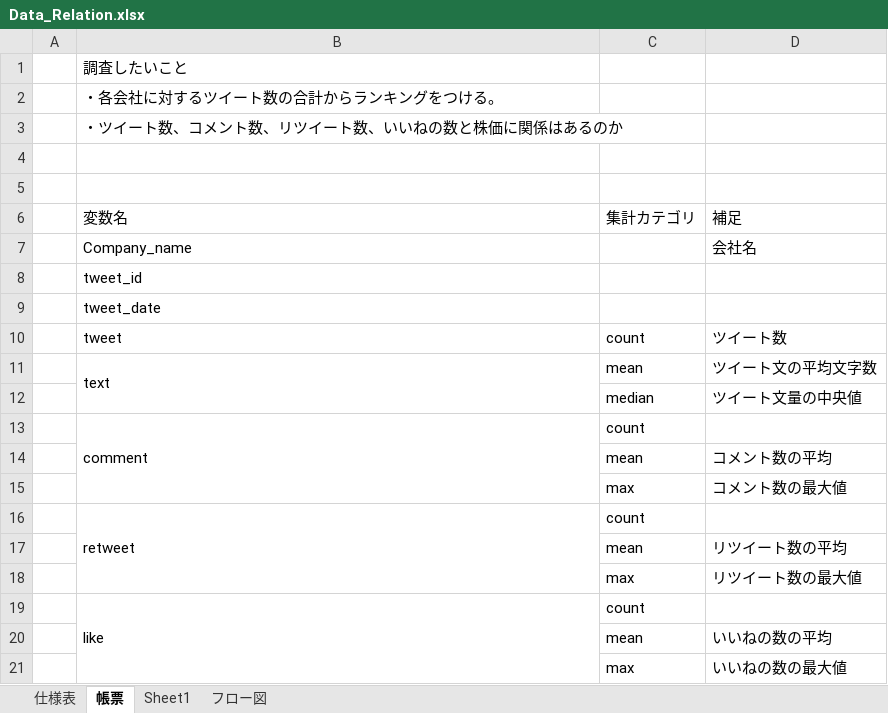
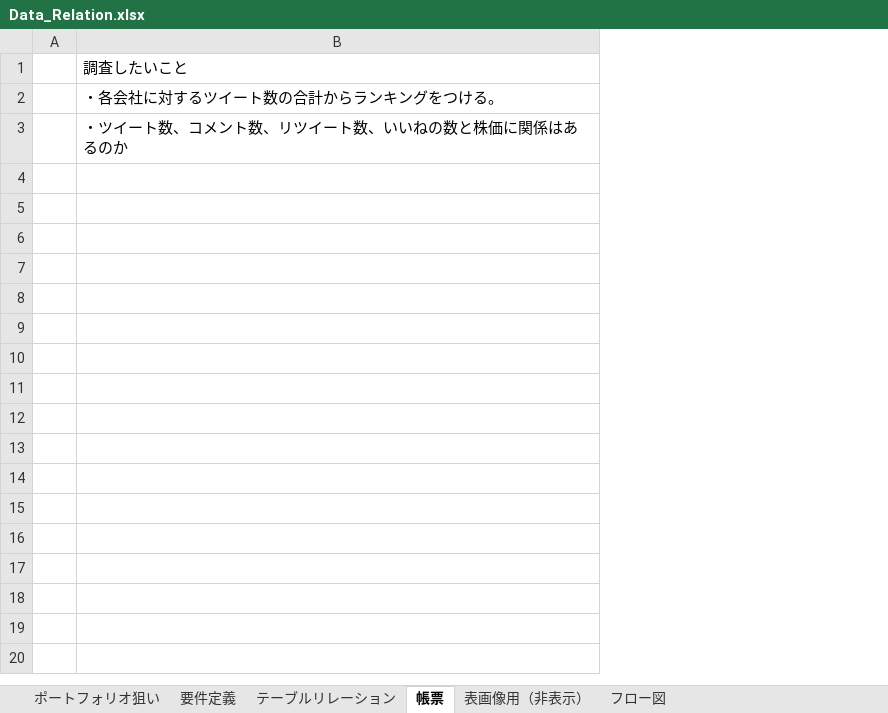
Before and after one commit to flee-style/SQL_portfolio, an Excel workbook: Data_Relation.xlsx, sheet 帳票, drawn as a sheet; values as stored, in another font and other column widths than the file's, no borders; charts and pictures not drawn; the diff names each change by its address in the sheet, - before the commit and + after, or states it on an @@ line.

```diff
--- a/Data_Relation.xlsx (sheet 帳票)
+++ b/Data_Relation.xlsx (sheet 帳票)
-sheet tab: 仕様表
+sheet tab: 要件定義
-sheet tab: Sheet1
+sheet tab: 表画像用（非表示）
+sheet tab: ポートフォリオ狙い
+sheet tab: テーブルリレーション
-column C, empty
-column D, empty
-row 4: (empty)
-row 5: (empty)
-row 6:  | 変数名 | 集計カテゴリ | 補足
-row 7:  | Company_name |  | 会社名
-row 8:  | tweet_id
-row 9:  | tweet_date
-row 10:  | tweet | count | ツイート数
-row 11:  | text | mean | ツイート文の平均文字数
-row 12:  |  | median | ツイート文量の中央値
-row 13:  | comment | count
-row 14:  |  | mean | コメント数の平均
-row 15:  |  | max | コメント数の最大値
-row 16:  | retweet | count
-row 17:  |  | mean | リツイート数の平均
-row 18:  |  | max | リツイート数の最大値
-row 19:  | like | count
-row 20:  |  | mean | いいねの数の平均
-row 21:  |  | max | いいねの数の最大値
```
Also changed, not shown: sheet 表画像用（非表示）, sheet 要件定義, charts or pictures.
